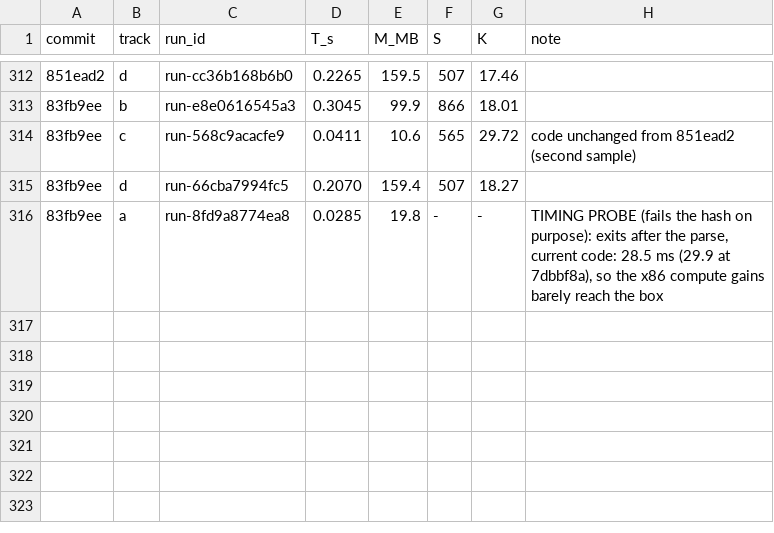
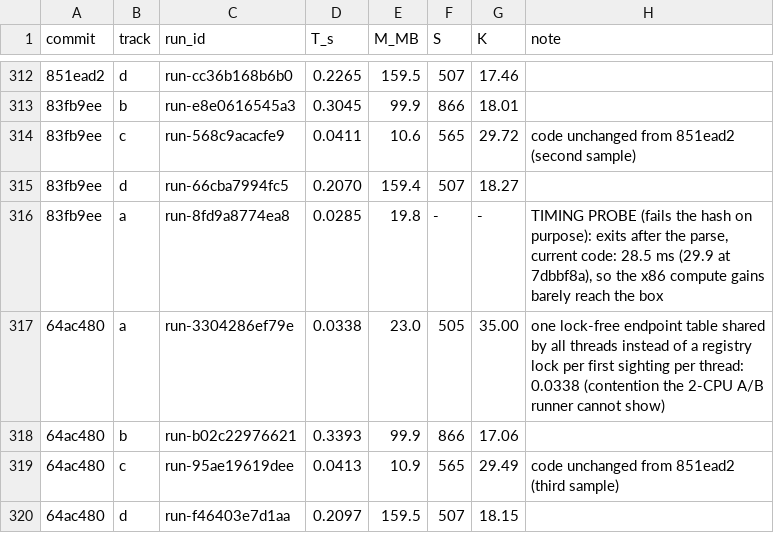
Before and after one commit to FrankChinedu/speed-demon, a TSV file: dev/tools/runs.tsv, drawn as a sheet; only a part is shown, gaps mark what is left out; the diff names each change by its address in the sheet, - before the commit and + after, or states it on an @@ line.

```diff
--- a/dev/tools/runs.tsv
+++ b/dev/tools/runs.tsv
+row 317: 64ac480 | a | run-3304286ef79e | 0.0338 | 23.0 | 505 | 35.00 | one lock-free endpoint table shared by all threads instead of a registry lock per first sighting per thread: 0.0338 (contention the 2-CPU A/B runner cannot show)
+row 318: 64ac480 | b | run-b02c22976621 | 0.3393 | 99.9 | 866 | 17.06
+row 319: 64ac480 | c | run-95ae19619dee | 0.0413 | 10.9 | 565 | 29.49 | code unchanged from 851ead2 (third sample)
+row 320: 64ac480 | d | run-f46403e7d1aa | 0.2097 | 159.5 | 507 | 18.15
```
